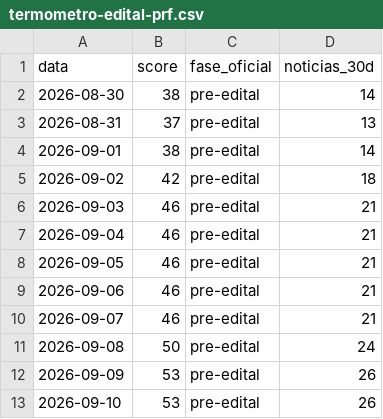
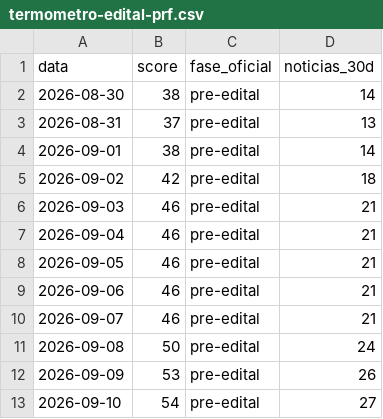
Before and after one commit to pabloduz/dados-concurso-prf-2026, a CSV file: datasets/termometro-edital-prf.csv, drawn as a sheet.

```diff
--- a/datasets/termometro-edital-prf.csv
+++ b/datasets/termometro-edital-prf.csv
@@ -12,2 +12,2 @@ data,score,fase_oficial,noticias_30d
 2026-09-09,53,pre-edital,26
-2026-09-10,53,pre-edital,26
+2026-09-10,54,pre-edital,27
```
Also changed, not shown: 2 other files.
